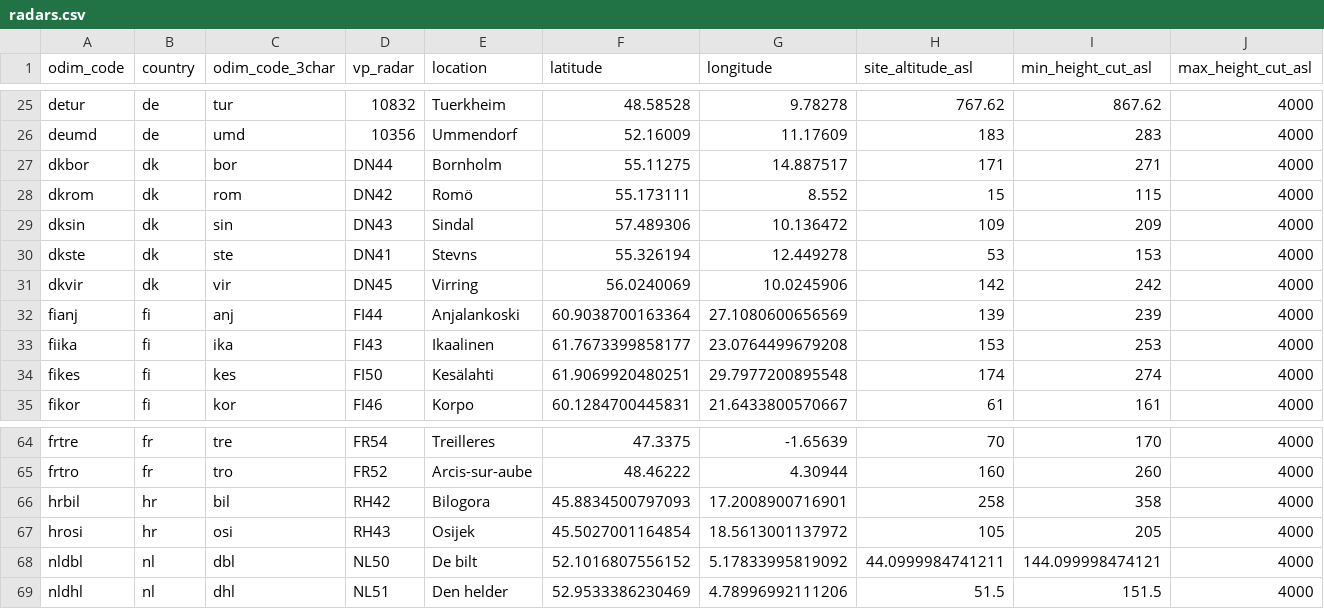
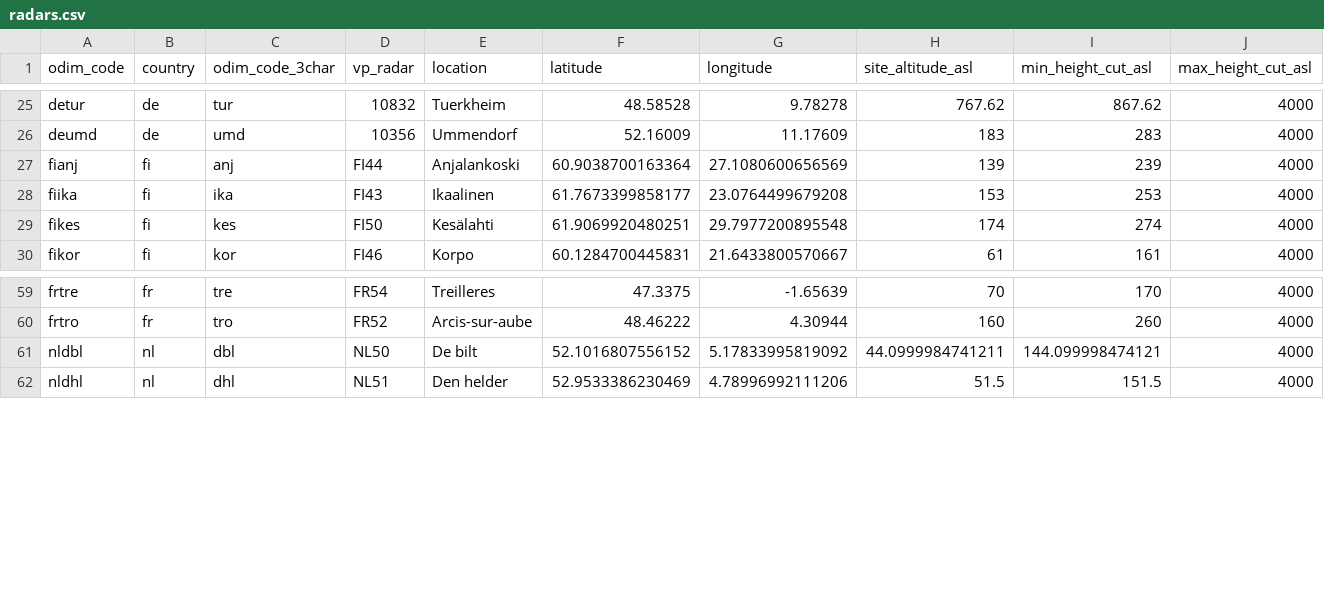
Before and after one commit to Tubbz-alt/vp-processing, a CSV file: settings/radars.csv, drawn as a sheet; only a part is shown, gaps mark what is left out; the diff names each change by its address in the sheet, - before the commit and + after, or states it on an @@ line.

Commit message:
Remove radars not considered for flyway (DK and HR)
The radars for DK and HR are not considered for the flyway (not part of the YAML not in the repository). Even though there's useful metadata about them here, I would remove them for clarity. The metadata is still available at OPERA.

```diff
--- a/settings/radars.csv
+++ b/settings/radars.csv
-row 27: dkbor | dk | bor | DN44 | Bornholm | 55.11275 | 14.887517 | 171 | 271 | 4000
-row 28: dkrom | dk | rom | DN42 | Romö | 55.173111 | 8.552 | 15 | 115 | 4000
-row 29: dksin | dk | sin | DN43 | Sindal | 57.489306 | 10.136472 | 109 | 209 | 4000
-row 30: dkste | dk | ste | DN41 | Stevns | 55.326194 | 12.449278 | 53 | 153 | 4000
-row 31: dkvir | dk | vir | DN45 | Virring | 56.0240069 | 10.0245906 | 142 | 242 | 4000
-row 66: hrbil | hr | bil | RH42 | Bilogora | 45.8834500797093 | 17.2008900716901 | 258 | 358 | 4000
-row 67: hrosi | hr | osi | RH43 | Osijek | 45.5027001164854 | 18.5613001137972 | 105 | 205 | 4000
```
